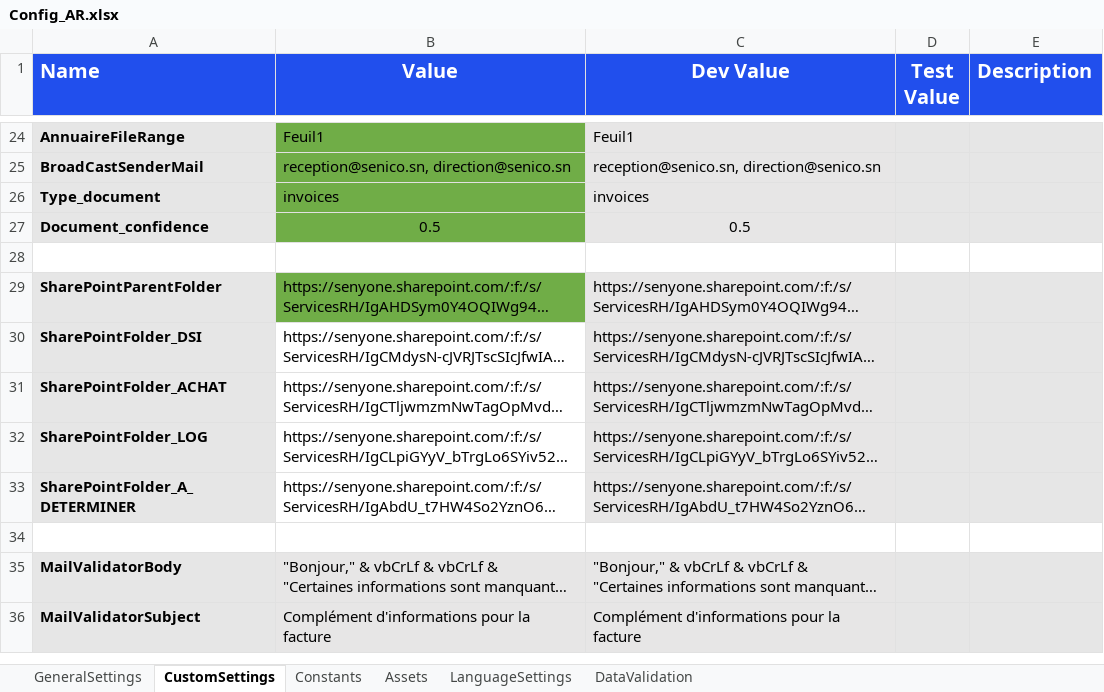
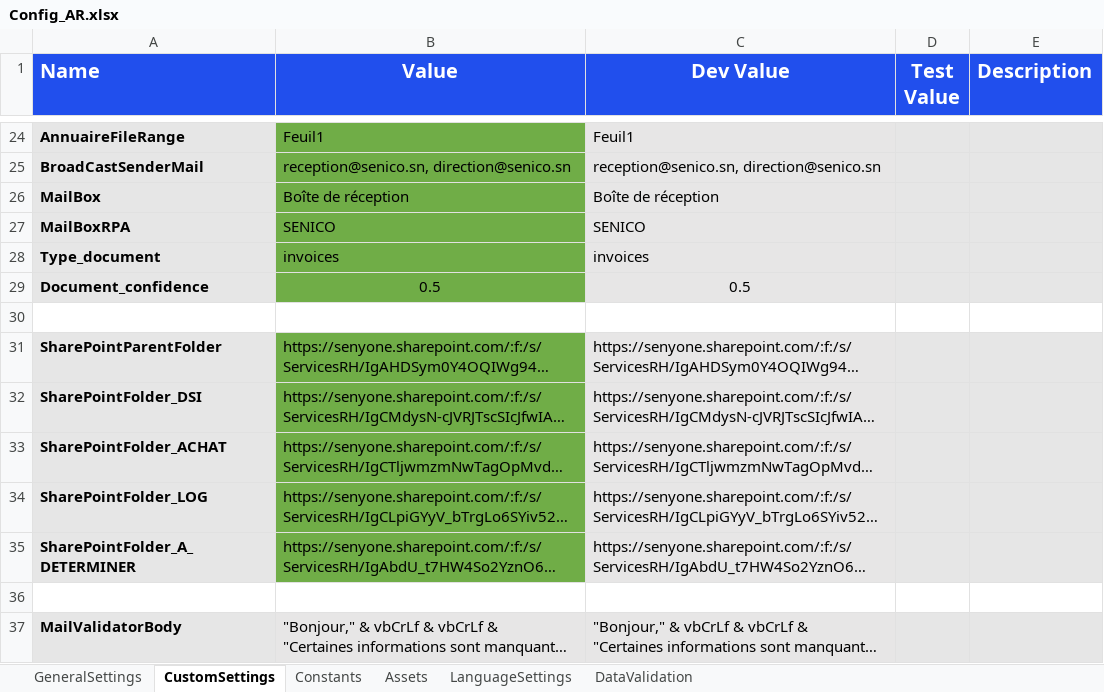
Before and after one commit to fallou-TL/Senico, an Excel workbook: Configuration/Config_AR.xlsx, sheet CustomSettings, drawn as a sheet; only a part is shown, gaps mark what is left out; the shorter side is filled out with more unchanged rows; long unchanged cells end in …; values as stored, in another font and other column widths than the file's, no borders; addresses are those after the commit; the diff names each change by its address in the sheet, - before the commit and + after, or states it on an @@ line.

```diff
--- a/Configuration/Config_AR.xlsx (sheet CustomSettings)
+++ b/Configuration/Config_AR.xlsx (sheet CustomSettings)
+row 26: MailBox | Boîte de réception | Boîte de réception
+row 27: MailBoxRPA | SENICO | SENICO
-B32:B35 fill: none
+B32:B35 fill: #70AD47
```
Also changed, not shown: 58 other files.
